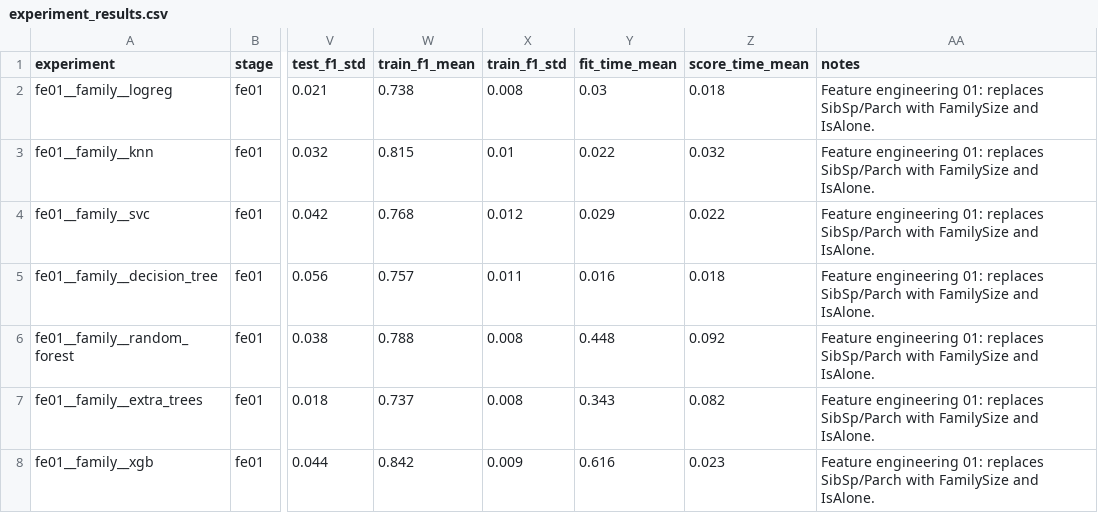
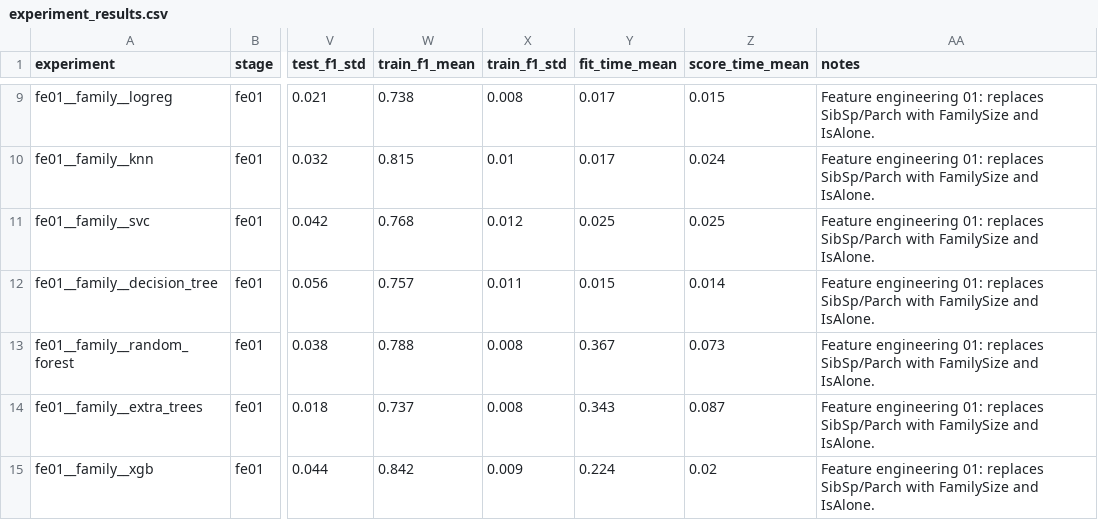
Before and after one commit to DerickRedDanger/Machine_learning, a CSV file: Titanic/results/experiment_results.csv, drawn as a sheet; only a part is shown, gaps mark what is left out; addresses are those after the commit; the diff covers the shown part only; the diff names each change by its address in the sheet, - before the commit and + after, or states it on an @@ line.

```diff
--- a/Titanic/results/experiment_results.csv
+++ b/Titanic/results/experiment_results.csv
-Y9 (fit_time_mean): 0.03
+Y9 (fit_time_mean): 0.017
-Z9 (score_time_mean): 0.018
+Z9 (score_time_mean): 0.015
-Y10 (fit_time_mean): 0.022
+Y10 (fit_time_mean): 0.017
-Z10 (score_time_mean): 0.032
+Z10 (score_time_mean): 0.024
-Y11 (fit_time_mean): 0.029
+Y11 (fit_time_mean): 0.025
-Z11 (score_time_mean): 0.022
+Z11 (score_time_mean): 0.025
-Y12 (fit_time_mean): 0.016
+Y12 (fit_time_mean): 0.015
-Z12 (score_time_mean): 0.018
+Z12 (score_time_mean): 0.014
-Y13 (fit_time_mean): 0.448
+Y13 (fit_time_mean): 0.367
-Z13 (score_time_mean): 0.092
+Z13 (score_time_mean): 0.073
-Z14 (score_time_mean): 0.082
+Z14 (score_time_mean): 0.087
-Y15 (fit_time_mean): 0.616
+Y15 (fit_time_mean): 0.224
-Z15 (score_time_mean): 0.023
+Z15 (score_time_mean): 0.02
```
Also changed, not shown: 7 added rows elsewhere in this file, 4 other files.
